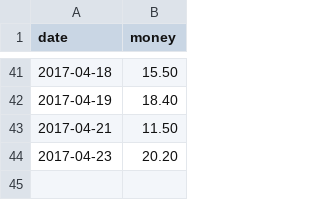
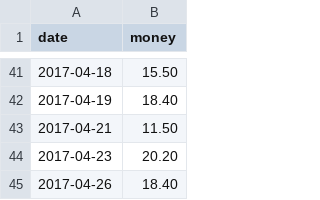
Before and after one commit to jinbin/lifebook, a CSV file: data/income/顺风车.csv, drawn as a sheet; only a part is shown, gaps mark what is left out.

Commit message:
update data

```diff
--- a/data/income/顺风车.csv
+++ b/data/income/顺风车.csv
@@ -44 +44,2 @@ date, money
 2017-04-23, 20.20
+2017-04-26, 18.40
```
